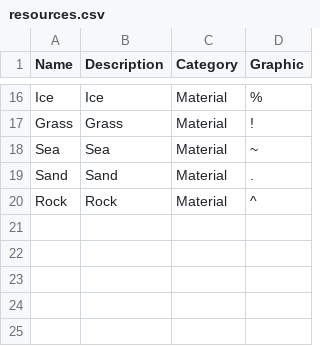
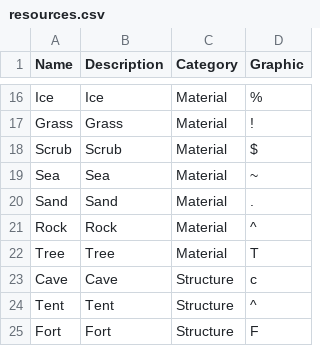
Before and after one commit to kwoolter/TileGame, a CSV file: model/data/resources.csv, drawn as a sheet; only a part is shown, gaps mark what is left out.

```diff
--- a/model/data/resources.csv
+++ b/model/data/resources.csv
@@ -17,2 +17,3 @@ Ice,Ice,Material,%
 Grass,Grass,Material,!
+Scrub,Scrub,Material,$
 Sea,Sea,Material,~
@@ -20 +21,5 @@ Sand,Sand,Material,.
 Rock,Rock,Material,^
+Tree,Tree,Material,T
+Cave,Cave,Structure,c
+Tent,Tent,Structure,^
+Fort,Fort,Structure,F
```
Also changed, not shown: 17 other files.
